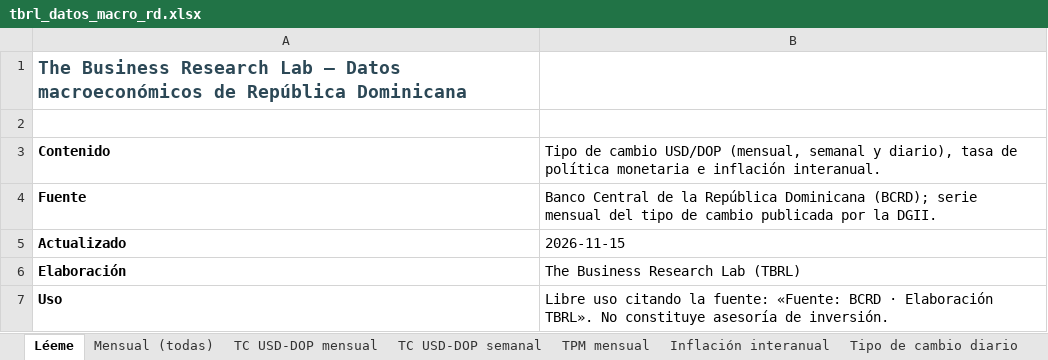
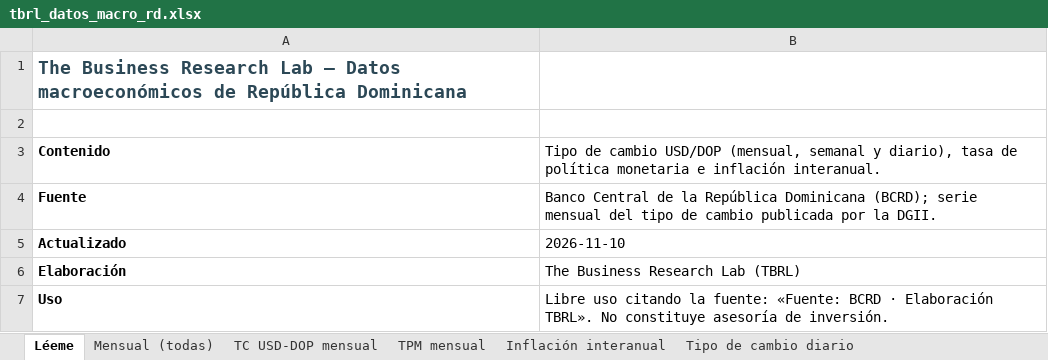
Before and after one commit to rafaelalfonso1/tbrl, an Excel workbook: public/data/macro/descargas/tbrl_datos_macro_rd.xlsx, sheet Léeme, drawn as a sheet; values as stored, in another font and other column widths than the file's, no borders; the diff names each change by its address in the sheet, - before the commit and + after, or states it on an @@ line.

```diff
--- a/public/data/macro/descargas/tbrl_datos_macro_rd.xlsx (sheet Léeme)
+++ b/public/data/macro/descargas/tbrl_datos_macro_rd.xlsx (sheet Léeme)
-sheet tab: TC USD-DOP semanal
-B5: 2026-11-15
+B5: 2026-11-10
```
Also changed, not shown: sheet Tipo de cambio diario, public/data/inmobiliario/tbrl_muestra_anuncios_inmobiliarios_nov2026.xlsx, public/data/macro/descargas/inflacion_interanual_mensual.xlsx, 8 other files.
